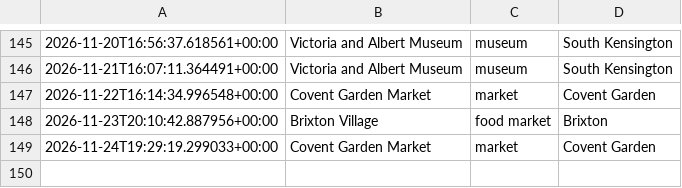
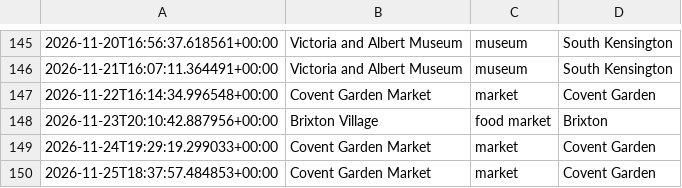
Before and after one commit to olioldfield83/ai-weather-agent, a CSV file: recommendation_history.csv, drawn as a sheet; only a part is shown, gaps mark what is left out.

```diff
--- a/recommendation_history.csv
+++ b/recommendation_history.csv
@@ -149 +149,2 @@
 2026-11-24T19:29:19.299033+00:00,Covent Garden Market,market,Covent Garden
+2026-11-25T18:37:57.484853+00:00,Covent Garden Market,market,Covent Garden
```
